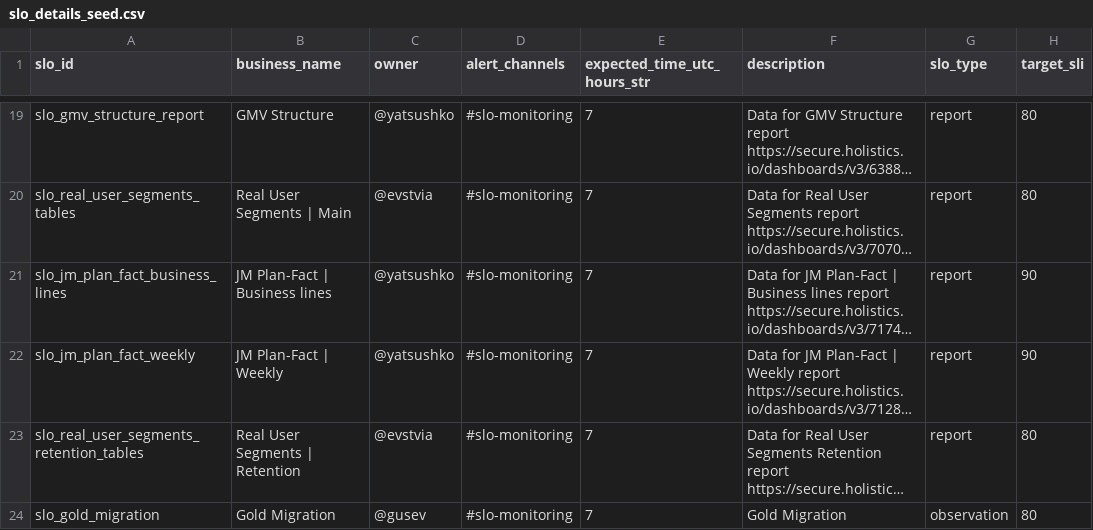
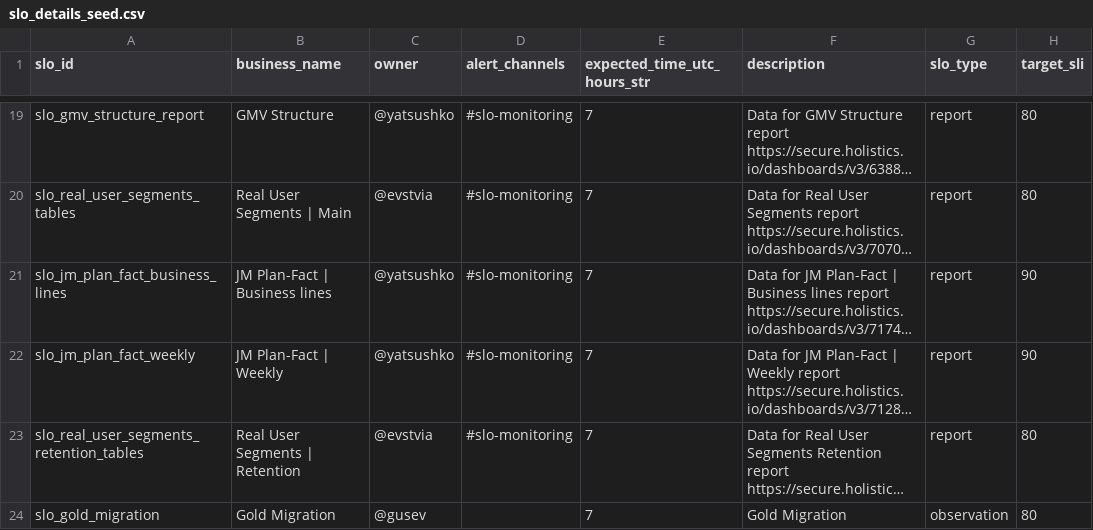
Before and after one commit to david-but-its-daweed/dbt-spark-models, a CSV file: seeds/slo_details_seed.csv, drawn as a sheet; only a part is shown, gaps mark what is left out; long unchanged cells end in …; the diff names each change by its address in the sheet, - before the commit and + after, or states it on an @@ line.

Commit message:
:mute: Remove channel name (Gold Migration)

```diff
--- a/seeds/slo_details_seed.csv
+++ b/seeds/slo_details_seed.csv
-D24 (alert_channels): #slo-monitoring
+D24 (alert_channels): (empty)
```
